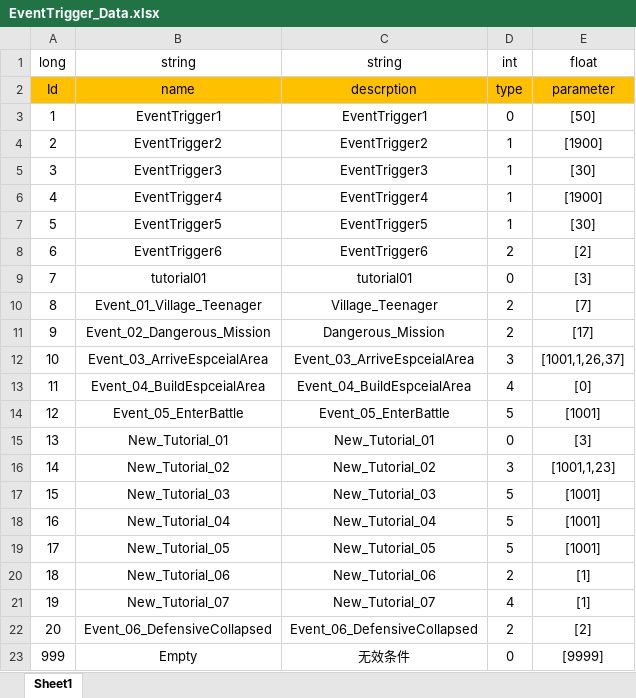
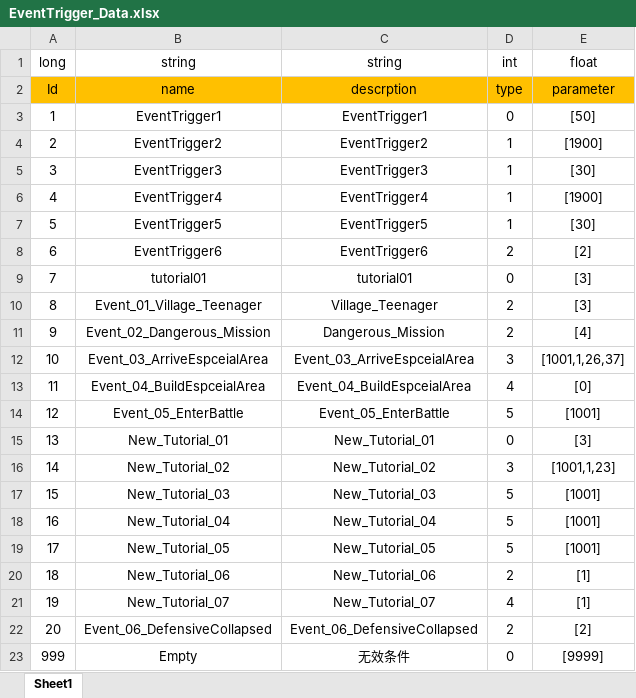
Before and after one commit to Chuyang1996/Nameless_Temp, an Excel workbook: GameDesign/ExcelData/EventTrigger_Data.xlsx, sheet Sheet1, drawn as a sheet; values as stored, in another font and other column widths than the file's, no borders; the diff names each change by its address in the sheet, - before the commit and + after, or states it on an @@ line.

```diff
--- a/GameDesign/ExcelData/EventTrigger_Data.xlsx (sheet Sheet1)
+++ b/GameDesign/ExcelData/EventTrigger_Data.xlsx (sheet Sheet1)
-E10 (float): [7]
+E10 (float): [3]
-E11 (float): [17]
+E11 (float): [4]
```
Also changed, not shown: GameDesign/ExcelData/Conversation_Data.xlsx, GameDesign/ExcelData/EventOption_Data.xlsx, 6 other files.
